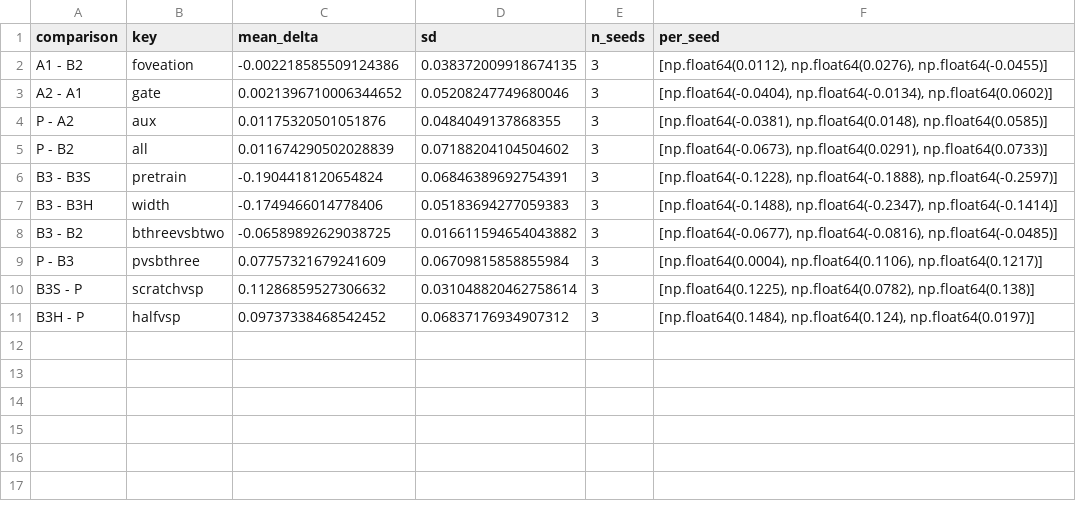
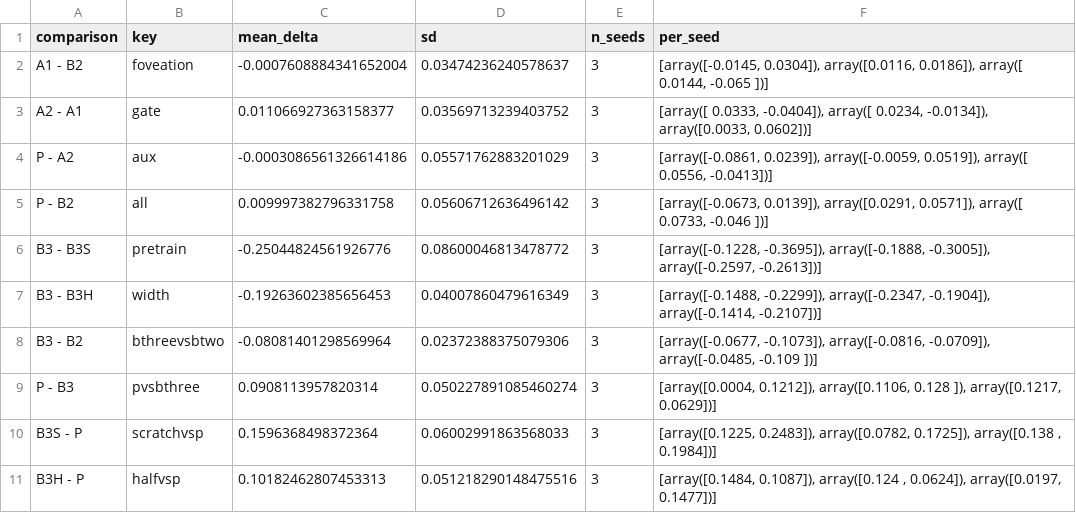
Before and after one commit to Hisernberg/cape-eeg, a CSV file: results/aggregate/table3b_multiseed_ladder.csv, drawn as a sheet.

```diff
--- a/results/aggregate/table3b_multiseed_ladder.csv
+++ b/results/aggregate/table3b_multiseed_ladder.csv
@@ -1,11 +1,11 @@
 comparison,key,mean_delta,sd,n_seeds,per_seed
-A1 - B2,foveation,-0.002218585509124386,0.038372009918674135,3,"[np.float64(0.0112), np.float64(0.0276), np.float64(-0.0455)]"
-A2 - A1,gate,0.0021396710006344652,0.05208247749680046,3,"[np.float64(-0.0404), np.float64(-0.0134), np.float64(0.0602)]"
-P - A2,aux,0.01175320501051876,0.0484049137868355,3,"[np.float64(-0.0381), np.float64(0.0148), np.float64(0.0585)]"
-P - B2,all,0.011674290502028839,0.07188204104504602,3,"[np.float64(-0.0673), np.float64(0.0291), np.float64(0.0733)]"
-B3 - B3S,pretrain,-0.1904418120654824,0.06846389692754391,3,"[np.float64(-0.1228), np.float64(-0.1888), np.float64(-0.2597)]"
-B3 - B3H,width,-0.1749466014778406,0.05183694277059383,3,"[np.float64(-0.1488), np.float64(-0.2347), np.float64(-0.1414)]"
-B3 - B2,bthreevsbtwo,-0.06589892629038725,0.016611594654043882,3,"[np.float64(-0.0677), np.float64(-0.0816), np.float64(-0.0485)]"
-P - B3,pvsbthree,0.07757321679241609,0.06709815858855984,3,"[np.float64(0.0004), np.float64(0.1106), np.float64(0.1217)]"
-B3S - P,scratchvsp,0.11286859527306632,0.031048820462758614,3,"[np.float64(0.1225), np.float64(0.0782), np.float64(0.138)]"
-B3H - P,halfvsp,0.09737338468542452,0.06837176934907312,3,"[np.float64(0.1484), np.float64(0.124), np.float64(0.0197)]"
+A1 - B2,foveation,-0.0007608884341652004,0.03474236240578637,3,"[array([-0.0145,  0.0304]), array([0.0116, 0.0186]), array([ 0.0144, -0.065 ])]"
+A2 - A1,gate,0.011066927363158377,0.03569713239403752,3,"[array([ 0.0333, -0.0404]), array([ 0.0234, -0.0134]), array([0.0033, 0.0602])]"
+P - A2,aux,-0.0003086561326614186,0.05571762883201029,3,"[array([-0.0861,  0.0239]), array([-0.0059,  0.0519]), array([ 0.0556, -0.0413])]"
+P - B2,all,0.009997382796331758,0.05606712636496142,3,"[array([-0.0673,  0.0139]), array([0.0291, 0.0571]), array([ 0.0733, -0.046 ])]"
+B3 - B3S,pretrain,-0.25044824561926776,0.08600046813478772,3,"[array([-0.1228, -0.3695]), array([-0.1888, -0.3005]), array([-0.2597, -0.2613])]"
+B3 - B3H,width,-0.19263602385656453,0.04007860479616349,3,"[array([-0.1488, -0.2299]), array([-0.2347, -0.1904]), array([-0.1414, -0.2107])]"
+B3 - B2,bthreevsbtwo,-0.08081401298569964,0.02372388375079306,3,"[array([-0.0677, -0.1073]), array([-0.0816, -0.0709]), array([-0.0485, -0.109 ])]"
+P - B3,pvsbthree,0.0908113957820314,0.050227891085460274,3,"[array([0.0004, 0.1212]), array([0.1106, 0.128 ]), array([0.1217, 0.0629])]"
+B3S - P,scratchvsp,0.1596368498372364,0.06002991863568033,3,"[array([0.1225, 0.2483]), array([0.0782, 0.1725]), array([0.138 , 0.1984])]"
+B3H - P,halfvsp,0.10182462807453313,0.051218290148475516,3,"[array([0.1484, 0.1087]), array([0.124 , 0.0624]), array([0.0197, 0.1477])]"
```
Also changed, not shown: paper/ablation_ladder_values.csv, results/aggregate/table3b_multiseed_ablation.csv, 47 other files.
